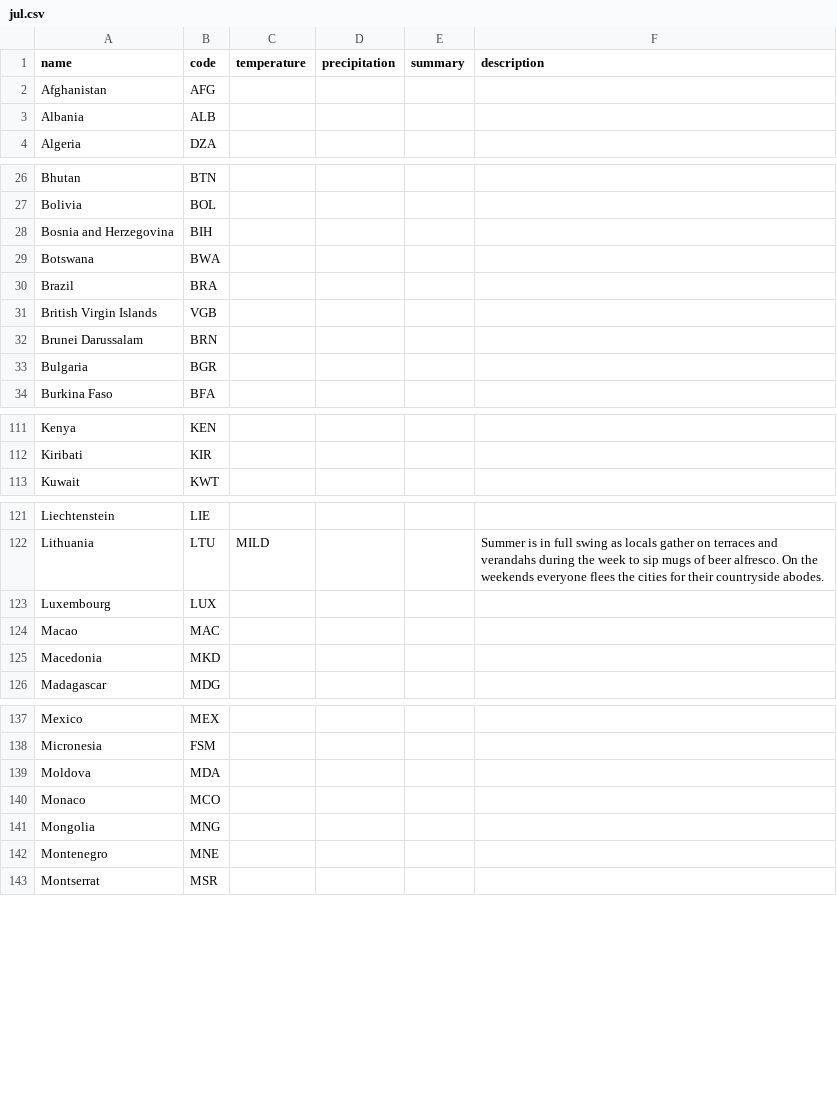
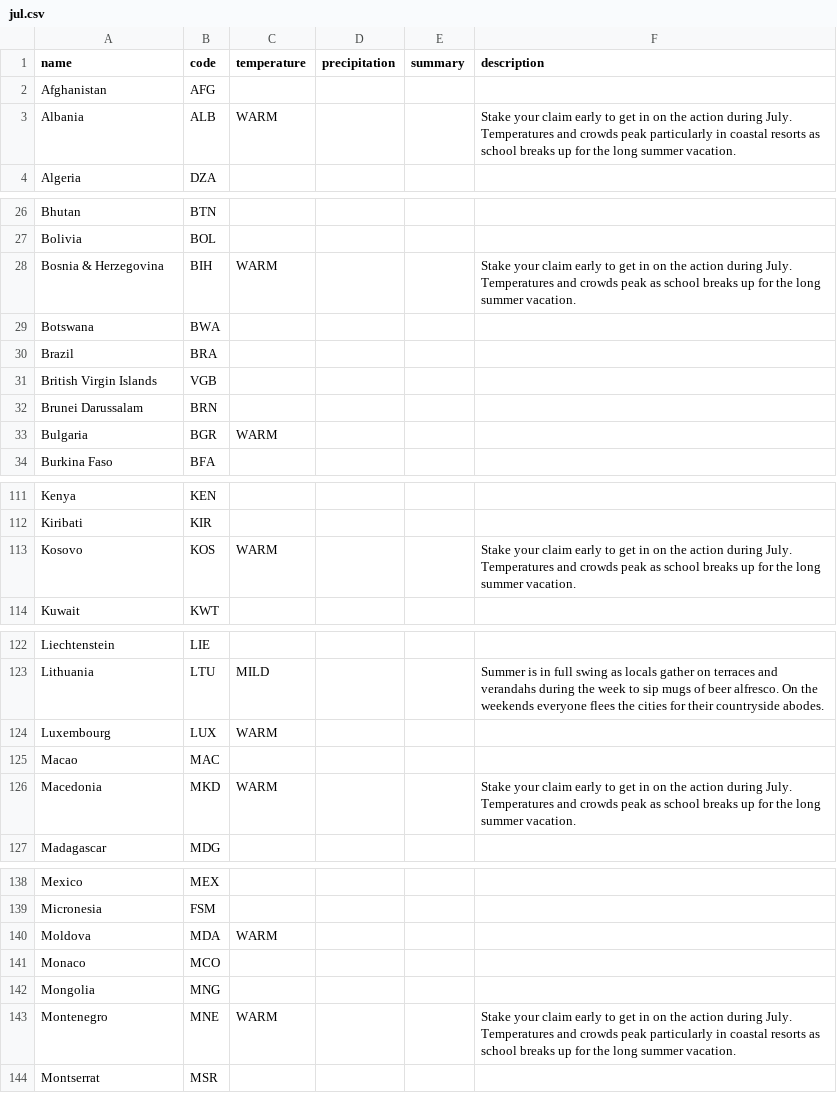
Before and after one commit to joshcally/when-where-why-web, a CSV file: src/assets/jul.csv, drawn as a sheet; only a part is shown, gaps mark what is left out; the diff covers the shown part only.

```diff
--- a/src/assets/jul.csv
+++ b/src/assets/jul.csv
@@ -2,3 +2,3 @@ name,code,temperature,precipitation,summary,description
 Afghanistan,AFG,,,,
-Albania,ALB,,,,
+Albania,ALB,WARM,,,Stake your claim early to get in on the action during July. Temperatures and crowds peak particularly in coastal resorts as school breaks up for the long summer vacation.
 Algeria,DZA,,,,
@@ -27,3 +27,3 @@ Bhutan,BTN,,,,
 Bolivia,BOL,,,,
-Bosnia and Herzegovina,BIH,,,,
+Bosnia & Herzegovina,BIH,WARM,,,Stake your claim early to get in on the action during July. Temperatures and crowds peak as school breaks up for the long summer vacation.
 Botswana,BWA,,,,
@@ -32,3 +32,3 @@ British Virgin Islands,VGB,,,,
 Brunei Darussalam,BRN,,,,
-Bulgaria,BGR,,,,
+Bulgaria,BGR,WARM,,,
 Burkina Faso,BFA,,,,
@@ -112,2 +112,3 @@ Kenya,KEN,,,,
 Kiribati,KIR,,,,
+Kosovo,KOS,WARM,,,Stake your claim early to get in on the action during July. Temperatures and crowds peak as school breaks up for the long summer vacation.
 Kuwait,KWT,,,,
@@ -122,5 +123,5 @@ Liechtenstein,LIE,,,,
 Lithuania,LTU,MILD,,,Summer is in full swing as locals gather on terraces and verandahs during the week to sip mugs of beer alfresco. On the weekends everyone flees the cities for their countryside abodes.
-Luxembourg,LUX,,,,
+Luxembourg,LUX,WARM,,,
 Macao,MAC,,,,
-Macedonia,MKD,,,,
+Macedonia,MKD,WARM,,,Stake your claim early to get in on the action during July. Temperatures and crowds peak as school breaks up for the long summer vacation.
 Madagascar,MDG,,,,
@@ -138,6 +139,6 @@ Mexico,MEX,,,,
 Micronesia,FSM,,,,
-Moldova,MDA,,,,
+Moldova,MDA,WARM,,,
 Monaco,MCO,,,,
 Mongolia,MNG,,,,
-Montenegro,MNE,,,,
+Montenegro,MNE,WARM,,,Stake your claim early to get in on the action during July. Temperatures and crowds peak particularly in coastal resorts as school breaks up for the long summer vacation.
 Montserrat,MSR,,,,
```
Also changed, not shown: 2 edited cells elsewhere in this file, src/assets/apr.csv, src/assets/dec.csv, 11 other files.
